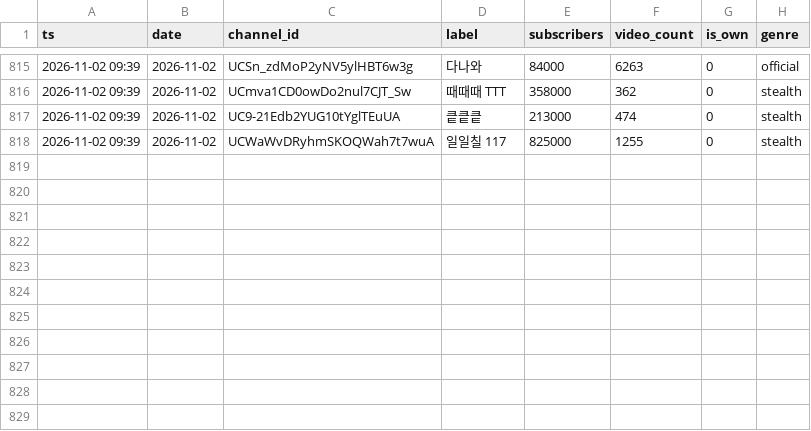
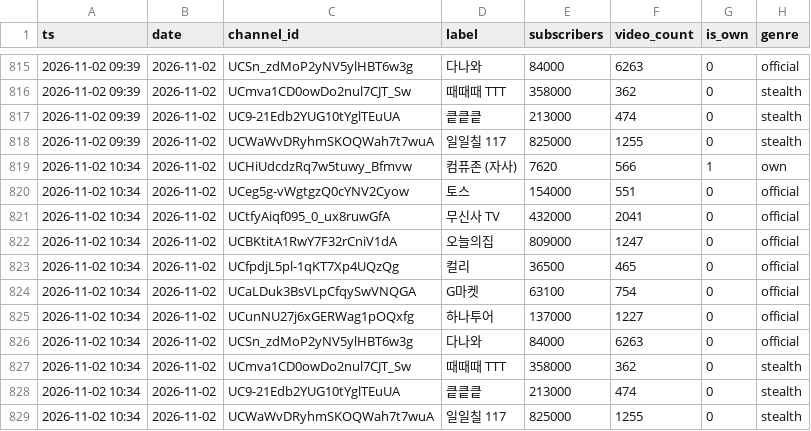
Before and after one commit to ljwa1414-sys/channel-dashboard, a CSV file: data/reference_yt_accounts.csv, drawn as a sheet; only a part is shown, gaps mark what is left out; the diff names each change by its address in the sheet, - before the commit and + after, or states it on an @@ line.

Commit message:
data update 2026-11-02 10:34:18.31

```diff
--- a/data/reference_yt_accounts.csv
+++ b/data/reference_yt_accounts.csv
+row 819: 2026-11-02 10:34 | 2026-11-02 | UCHiUdcdzRq7w5tuwy_Bfmvw | 컴퓨존 (자사) | 7620 | 566 | 1 | own
+row 820: 2026-11-02 10:34 | 2026-11-02 | UCeg5g-vWgtgzQ0cYNV2Cyow | 토스 | 154000 | 551 | 0 | official
+row 821: 2026-11-02 10:34 | 2026-11-02 | UCtfyAiqf095_0_ux8ruwGfA | 무신사 TV | 432000 | 2041 | 0 | official
+row 822: 2026-11-02 10:34 | 2026-11-02 | UCBKtitA1RwY7F32rCniV1dA | 오늘의집 | 809000 | 1247 | 0 | official
+row 823: 2026-11-02 10:34 | 2026-11-02 | UCfpdjL5pl-1qKT7Xp4UQzQg | 컬리 | 36500 | 465 | 0 | official
+row 824: 2026-11-02 10:34 | 2026-11-02 | UCaLDuk3BsVLpCfqySwVNQGA | G마켓 | 63100 | 754 | 0 | official
+row 825: 2026-11-02 10:34 | 2026-11-02 | UCunNU27j6xGERWag1pOQxfg | 하나투어 | 137000 | 1227 | 0 | official
+row 826: 2026-11-02 10:34 | 2026-11-02 | UCSn_zdMoP2yNV5ylHBT6w3g | 다나와 | 84000 | 6263 | 0 | official
+row 827: 2026-11-02 10:34 | 2026-11-02 | UCmva1CD0owDo2nul7CJT_Sw | 때때때 TTT | 358000 | 362 | 0 | stealth
+row 828: 2026-11-02 10:34 | 2026-11-02 | UC9-21Edb2YUG10tYglTEuUA | 킅킅킅 | 213000 | 474 | 0 | stealth
+row 829: 2026-11-02 10:34 | 2026-11-02 | UCWaWvDRyhmSKOQWah7t7wuA | 일일칠 117 | 825000 | 1255 | 0 | stealth
```
Also changed, not shown: data/ad_media.csv, data/content.csv, 6 other files.
